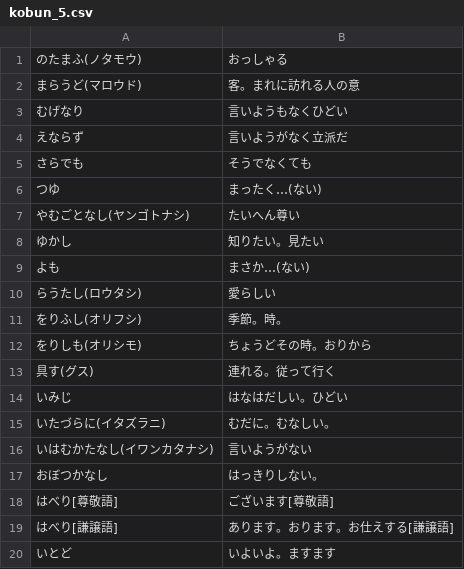
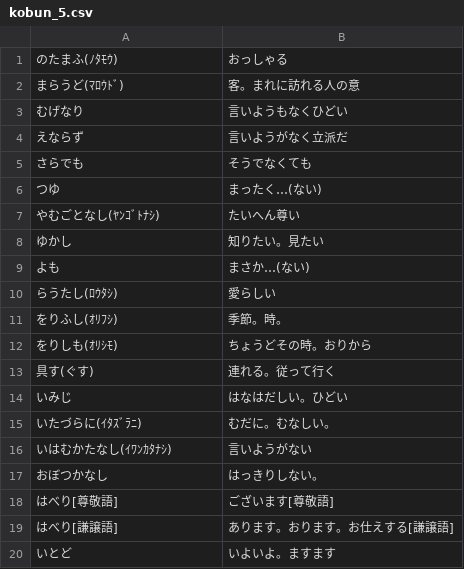
Before and after one commit to tokoton3up-ui/word_app, a CSV file: data/kobun_5.csv, drawn as a sheet.

Commit message:
Update CSV file with new character encodings

```diff
--- a/data/kobun_5.csv
+++ b/data/kobun_5.csv
@@ -1,3 +1,3 @@
-のたまふ(ノタモウ),おっしゃる
-まらうど(マロウド), 客。まれに訪れる人の意
+のたまふ(ﾉﾀﾓｳ),おっしゃる
+まらうど(ﾏﾛｳﾄﾞ), 客。まれに訪れる人の意
 むげなり, 言いようもなくひどい
@@ -6,12 +6,12 @@
 つゆ, まったく…(ない)
-やむごとなし(ヤンゴトナシ), たいへん尊い
+やむごとなし(ﾔﾝｺﾞﾄﾅｼ), たいへん尊い
 ゆかし, 知りたい。見たい
 よも, まさか…(ない)
-らうたし(ロウタシ), 愛らしい
-をりふし(オリフシ), 季節。時。
-をりしも(オリシモ), ちょうどその時。おりから
-具す(グス), 連れる。従って行く
+らうたし(ﾛｳﾀｼ), 愛らしい
+をりふし(ｵﾘﾌｼ), 季節。時。
+をりしも(ｵﾘｼﾓ), ちょうどその時。おりから
+具す(ぐす), 連れる。従って行く
 いみじ, はなはだしい。ひどい
-いたづらに(イタズラニ), むだに。むなしい。
-いはむかたなし(イワンカタナシ), 言いようがない
+いたづらに(ｲﾀｽﾞﾗﾆ), むだに。むなしい。
+いはむかたなし(ｲﾜﾝｶﾀﾅｼ), 言いようがない
 おぼつかなし, はっきりしない。
```
